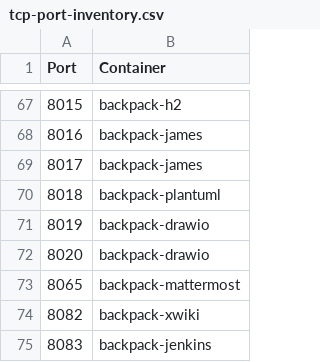
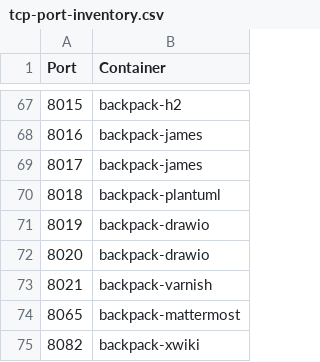
Before and after one commit to alexanderfefelov/docker-backpack, a CSV file: doc/tcp-port-inventory.csv, drawn as a sheet; only a part is shown, gaps mark what is left out; the shorter side is filled out with more unchanged rows.

Commit message:
Add Varnish Cache
Close #95

```diff
--- a/doc/tcp-port-inventory.csv
+++ b/doc/tcp-port-inventory.csv
@@ -72,2 +72,3 @@ Port,Container
 8020,backpack-drawio
+8021,backpack-varnish
 8065,backpack-mattermost
```
Also changed, not shown: 15 other files.
